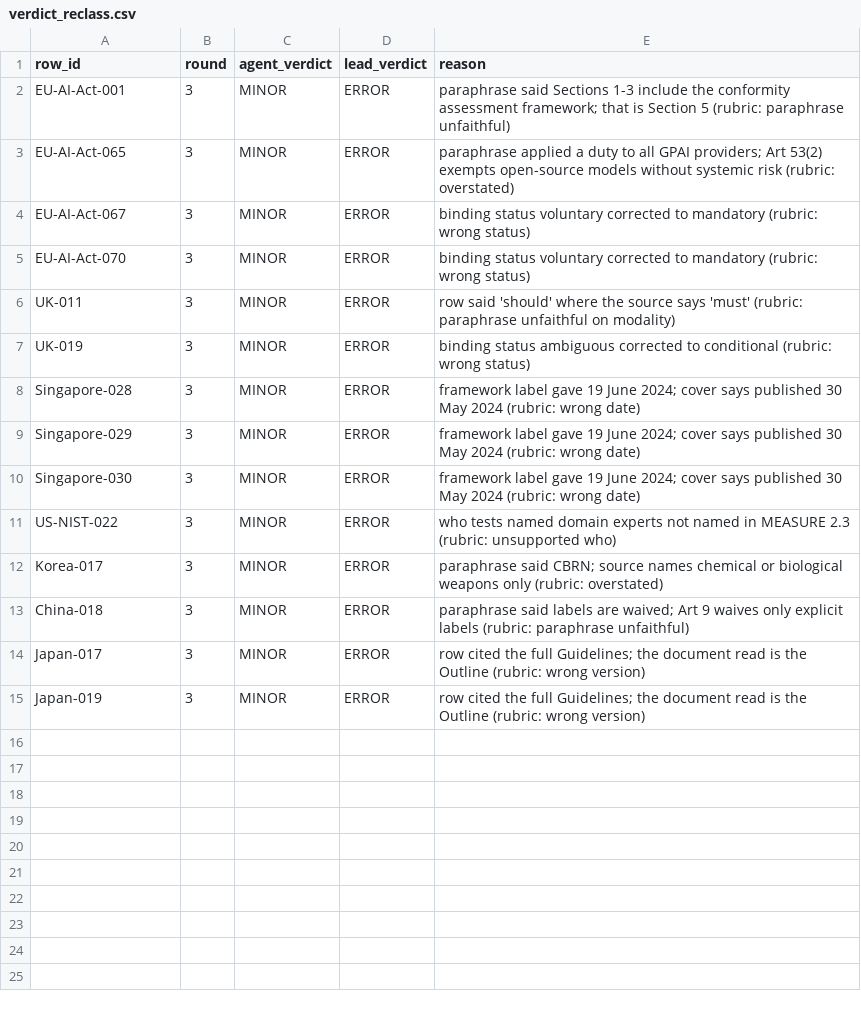
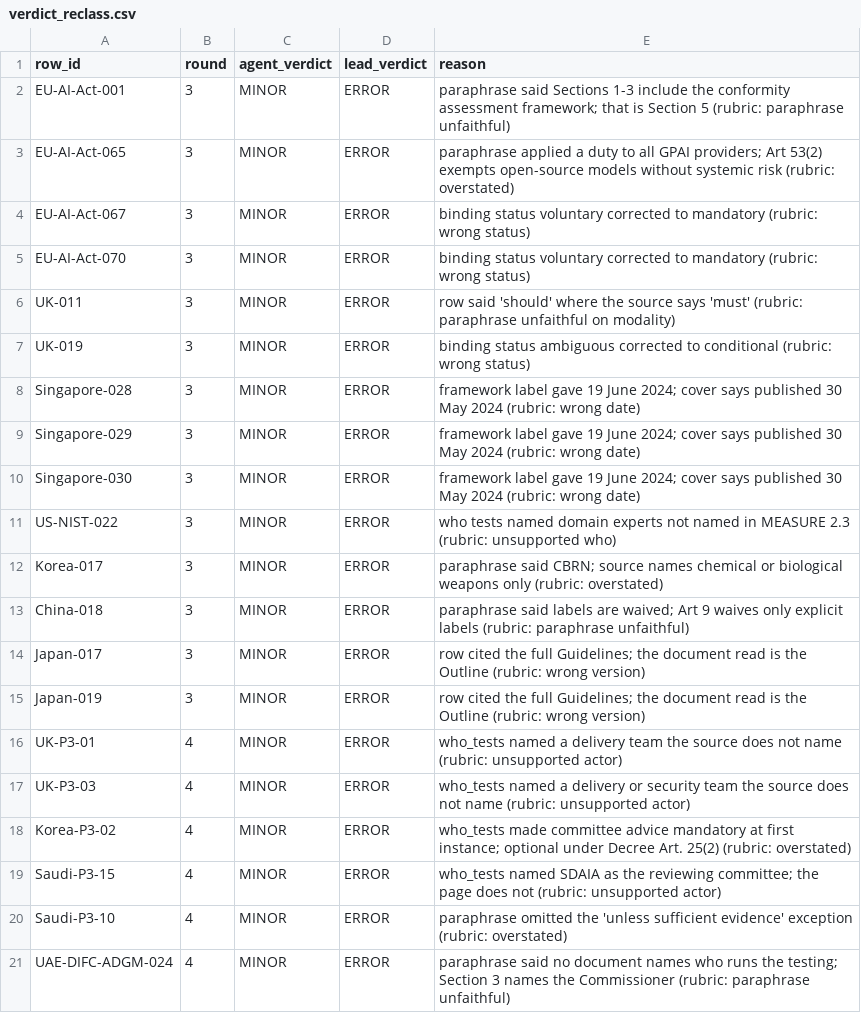
Before and after one commit to hudasol/ikhtibar, a CSV file: data/verification/phase3/verdict_reclass.csv, drawn as a sheet.

```diff
--- a/data/verification/phase3/verdict_reclass.csv
+++ b/data/verification/phase3/verdict_reclass.csv
@@ -15 +15,7 @@ Japan-017,3,MINOR,ERROR,row cited the full Guidelines; the document read is the
 Japan-019,3,MINOR,ERROR,row cited the full Guidelines; the document read is the Outline (rubric: wrong version)
+UK-P3-01,4,MINOR,ERROR,who_tests named a delivery team the source does not name (rubric: unsupported actor)
+UK-P3-03,4,MINOR,ERROR,who_tests named a delivery or security team the source does not name (rubric: unsupported actor)
+Korea-P3-02,4,MINOR,ERROR,who_tests made committee advice mandatory at first instance; optional under Decree Art. 25(2) (rubric: overstated)
+Saudi-P3-15,4,MINOR,ERROR,who_tests named SDAIA as the reviewing committee; the page does not (rubric: unsupported actor)
+Saudi-P3-10,4,MINOR,ERROR,paraphrase omitted the 'unless sufficient evidence' exception (rubric: overstated)
+UAE-DIFC-ADGM-024,4,MINOR,ERROR,paraphrase said no document names who runs the testing; Section 3 names the Commissioner (rubric: paraphrase unfaithful)
```
Also changed, not shown: docs/coverage_matrix.csv, docs/summary_by_family.csv, 36 other files.
